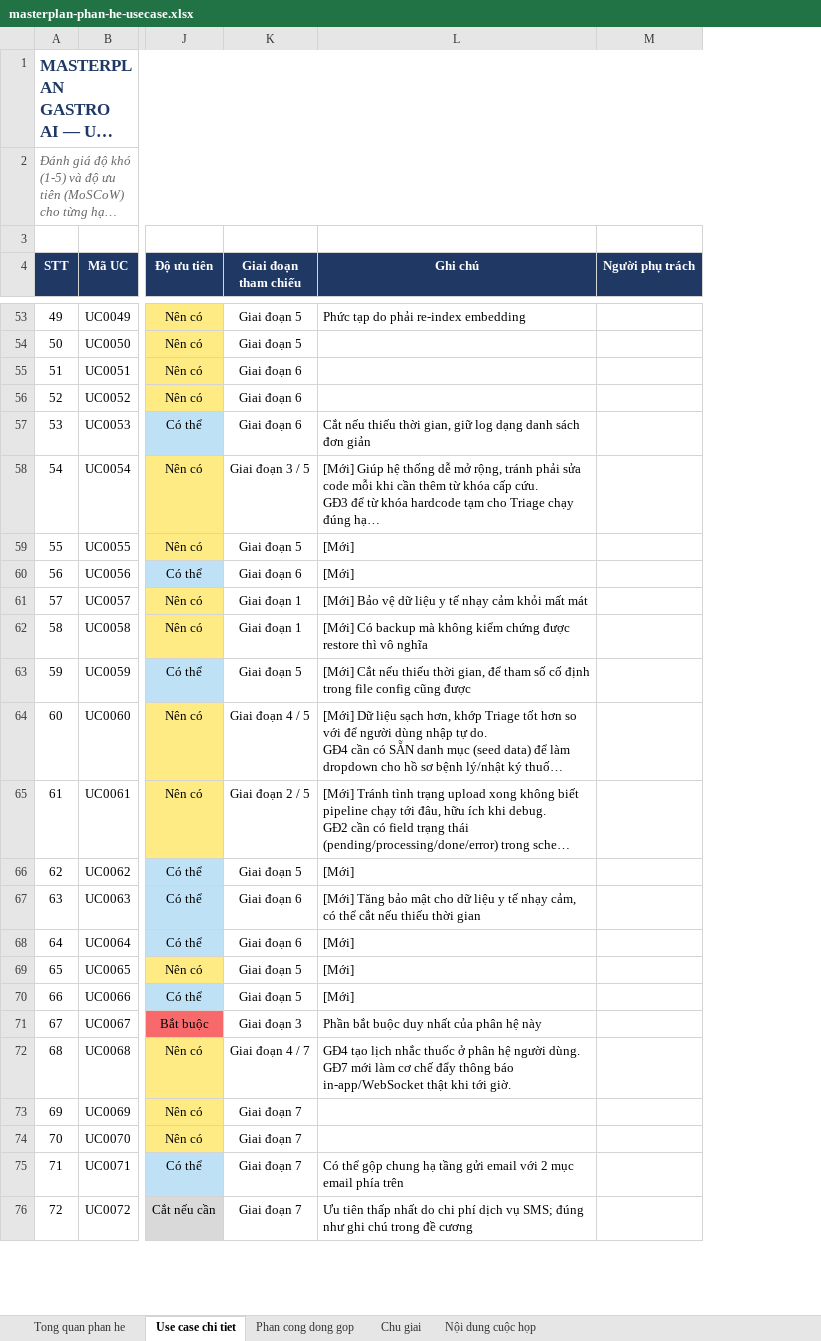
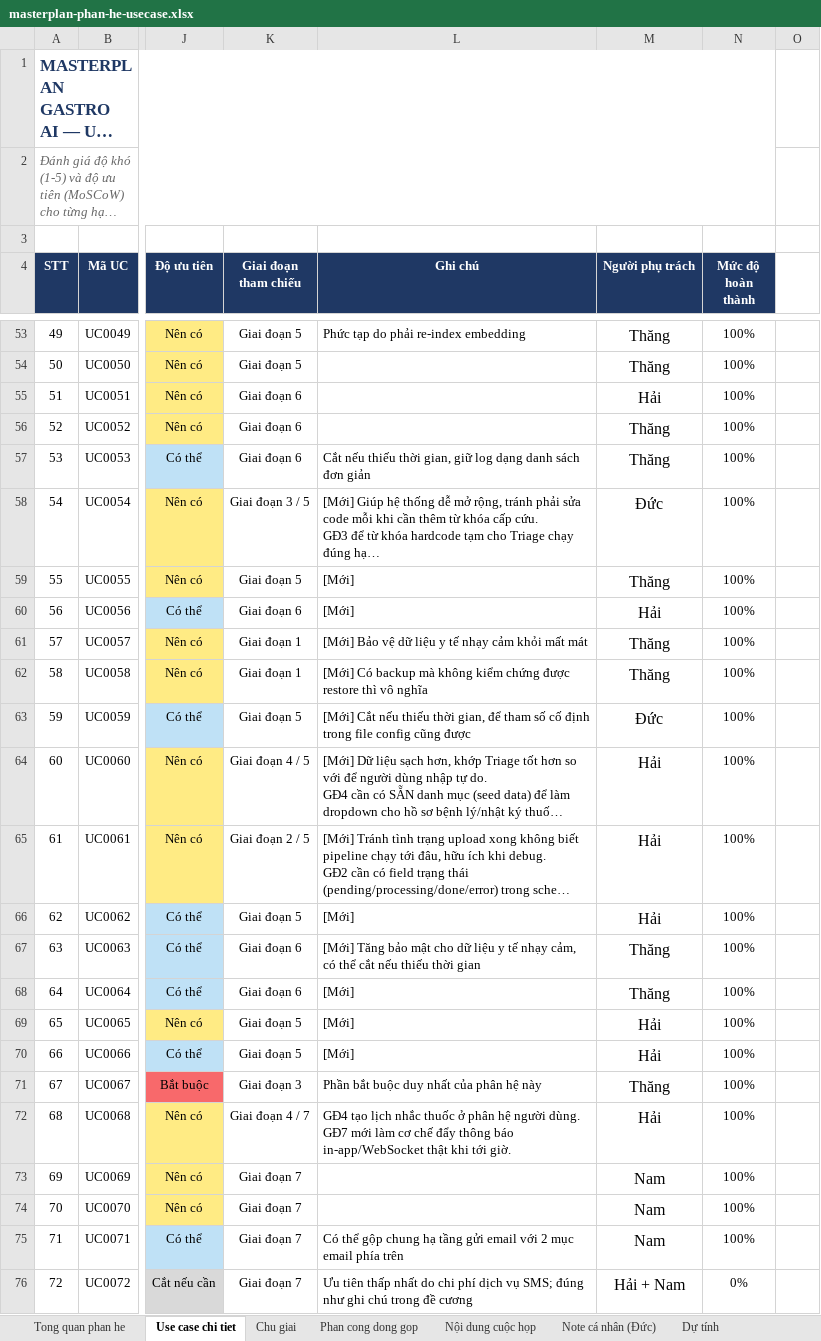
Before and after one commit to ducdh-osp/GastroAI, an Excel workbook: docs/masterplan-phan-he-usecase.xlsx, sheet Use case chi tiet, drawn as a sheet; only a part is shown, gaps mark what is left out; long unchanged cells end in …; values as stored, in another font and other column widths than the file's, no borders; charts and pictures not drawn; the diff covers the shown part only; the diff names each change by its address in the sheet, - before the commit and + after, or states it on an @@ line.

```diff
--- a/docs/masterplan-phan-he-usecase.xlsx (sheet Use case chi tiet)
+++ b/docs/masterplan-phan-he-usecase.xlsx (sheet Use case chi tiet)
+sheet tab: Note cá nhân (Đức)
+sheet tab: Dự tính
@@ sheet tab order changed: Tong quan phan he | Use case chi tiet | Chu giai | Phan cong dong gop | Nội dung cuộc họp | Note cá nhân (Đức) | Dự tính @@
+column N (Mức độ hoàn thành), rows 53-76: 100% | 100% | 100% | 100% | 100% | 100% | 100% | 100% | 100% | 100% | 100% | 100% | 100% | 100% | 100% | 100% | 100% | 100% | 100% | 100% | 100% | 100% | 100% | 0%
+column O, empty
-M53:M54 (Người phụ trách): (empty)
+M53:M54 (Người phụ trách): Thăng
-M55 (Người phụ trách): (empty)
+M55 (Người phụ trách): Hải
-M56:M57 (Người phụ trách): (empty)
+M56:M57 (Người phụ trách): Thăng
-M58 (Người phụ trách): (empty)
+M58 (Người phụ trách): Đức
-M59 (Người phụ trách): (empty)
+M59 (Người phụ trách): Thăng
-M60 (Người phụ trách): (empty)
+M60 (Người phụ trách): Hải
-M61:M62 (Người phụ trách): (empty)
+M61:M62 (Người phụ trách): Thăng
-M63 (Người phụ trách): (empty)
+M63 (Người phụ trách): Đức
-M64:M66 (Người phụ trách): (empty)
+M64:M66 (Người phụ trách): Hải
-M67:M68 (Người phụ trách): (empty)
+M67:M68 (Người phụ trách): Thăng
-M69:M70 (Người phụ trách): (empty)
+M69:M70 (Người phụ trách): Hải
-M71 (Người phụ trách): (empty)
+M71 (Người phụ trách): Thăng
-M72 (Người phụ trách): (empty)
+M72 (Người phụ trách): Hải
-M73:M75 (Người phụ trách): (empty)
+M73:M75 (Người phụ trách): Nam
-M76 (Người phụ trách): (empty)
+M76 (Người phụ trách): Hải + Nam
```
Also changed, not shown: 60 edited cells and cell formats elsewhere in this sheet, sheet Nội dung cuộc họp, sheet Phan cong dong gop, other sheet tabs, charts or pictures, 46 other files.
